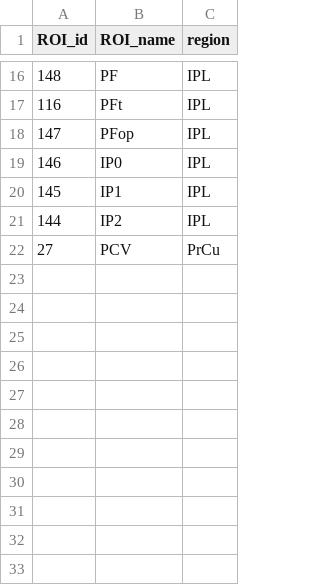
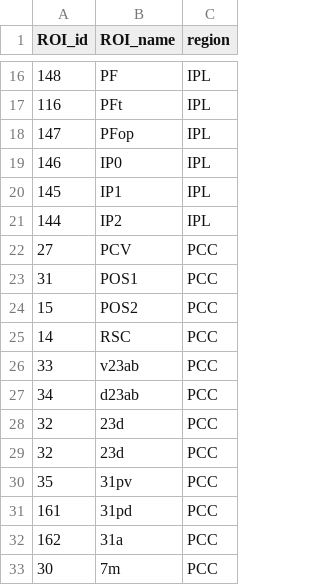
Before and after one commit to sunaguo/nsddatapaper_rsa, a CSV file: utils/HCP_MMP1_parietal_labels.csv, drawn as a sheet; only a part is shown, gaps mark what is left out.

```diff
--- a/utils/HCP_MMP1_parietal_labels.csv
+++ b/utils/HCP_MMP1_parietal_labels.csv
@@ -21,2 +21,13 @@ ROI_id	ROI_name	region
 144	IP2	IPL
-27	PCV	PrCu
+27	PCV	PCC
+31	POS1	PCC
+15	POS2	PCC
+14	RSC	PCC
+33	v23ab	PCC
+34	d23ab	PCC
+32	23d	PCC
+32	23d	PCC
+35	31pv	PCC
+161	31pd	PCC
+162	31a	PCC
+30	7m	PCC
```
Also changed, not shown: 55 other files.
